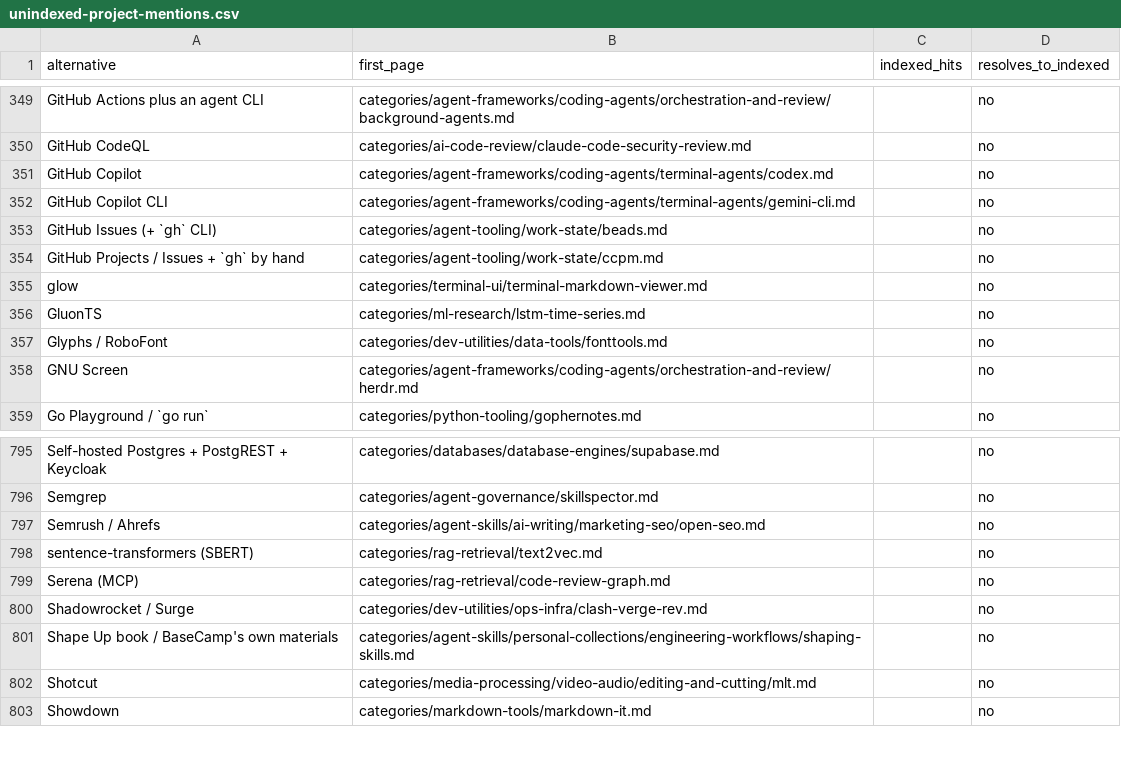
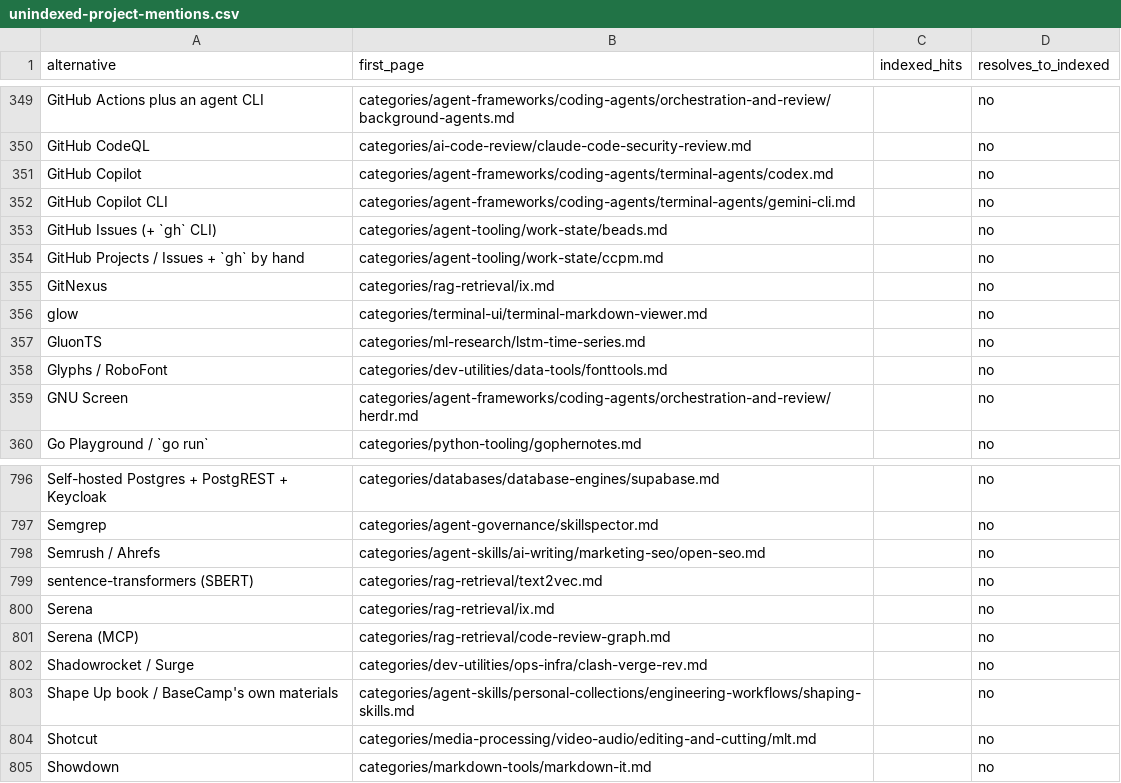
Before and after one commit to ZhenningLang/GitHub-Michelin, a CSV file: reports/unindexed-project-mentions.csv, drawn as a sheet; only a part is shown, gaps mark what is left out; the diff names each change by its address in the sheet, - before the commit and + after, or states it on an @@ line.

```diff
--- a/reports/unindexed-project-mentions.csv
+++ b/reports/unindexed-project-mentions.csv
+row 355: GitNexus | categories/rag-retrieval/ix.md |  | no
+row 800: Serena | categories/rag-retrieval/ix.md |  | no
```
Also changed, not shown: reports/repo-page-index.csv, 13 other files.
